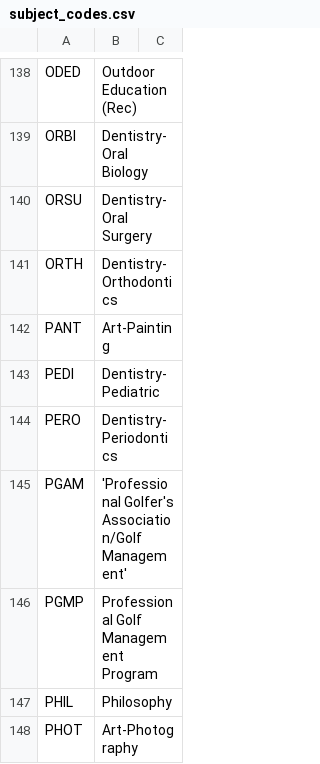
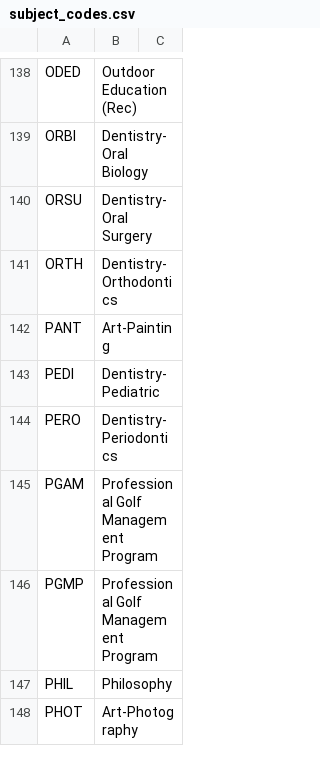
Before and after one commit to unl/UNL_UndergraduateBulletin, a CSV file: data/creq/subject_codes.csv, drawn as a sheet; only a part is shown, gaps mark what is left out.

Commit message:
Just use Professional Golf Management Program for now.

```diff
--- a/data/creq/subject_codes.csv
+++ b/data/creq/subject_codes.csv
@@ -144,3 +144,3 @@ PEDI,Dentistry-Pediatric
 PERO,Dentistry-Periodontics
-PGAM,'Professional Golfer's Association/Golf Management'
+PGAM,Professional Golf Management Program
 PGMP,Professional Golf Management Program
```
